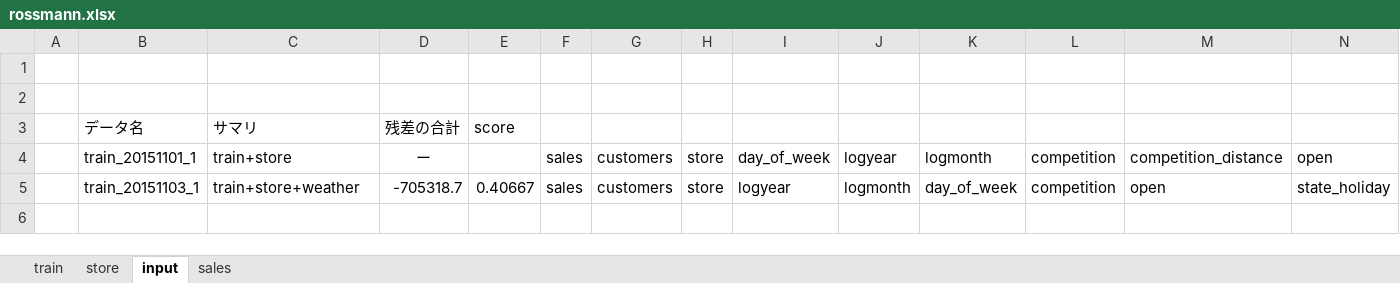
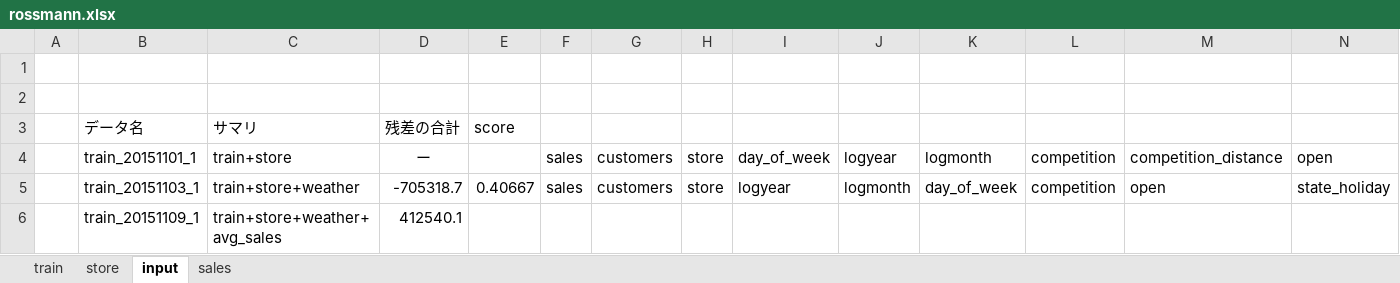
Before and after one commit to hirokiNa4/tortoise, an Excel workbook: rossmann/rossmann.xlsx, sheet input, drawn as a sheet; only a part is shown; values as stored, in another font and other column widths than the file's, no borders; rows hold the shown columns only; the diff names each change by its address in the sheet, - before the commit and + after, or states it on an @@ line.

Commit message:
update new train data

```diff
--- a/rossmann/rossmann.xlsx (sheet input)
+++ b/rossmann/rossmann.xlsx (sheet input)
+row 6:  | train_20151109_1 | train+store+weather+avg_sales | 412540.1
```
Also changed, not shown: charts or pictures.
